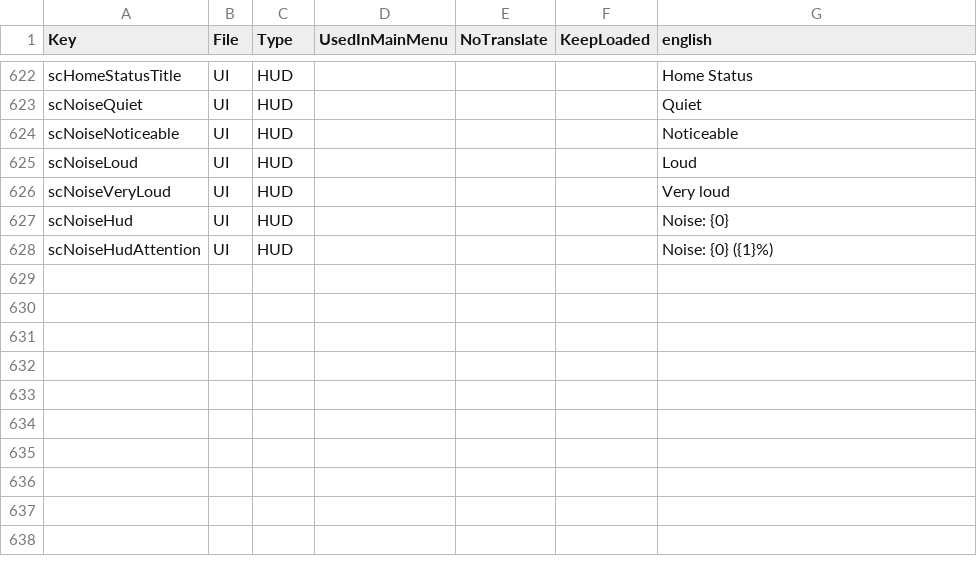
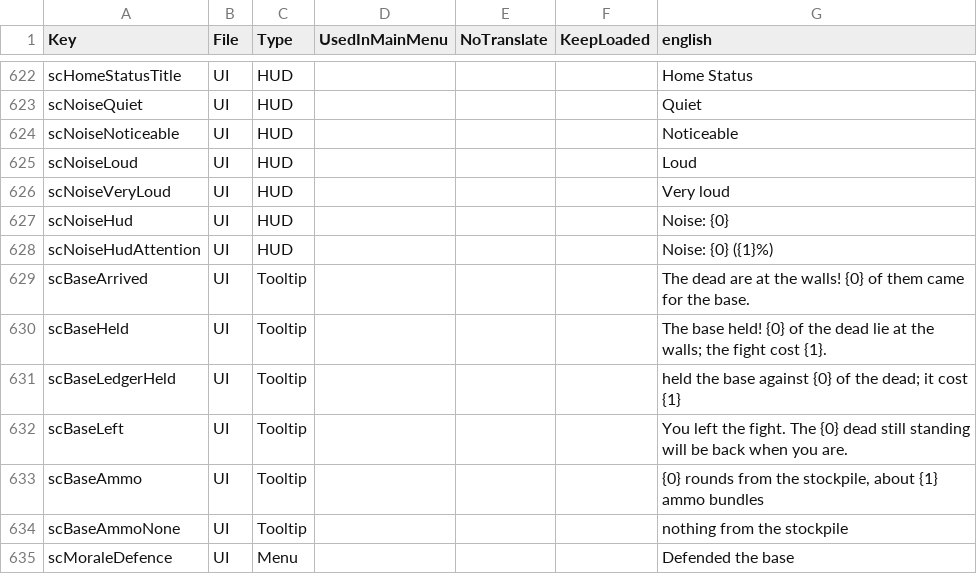
Before and after one commit to Relentless757/SurvivorCommunity, a CSV file: Config/Localization.csv, drawn as a sheet; only a part is shown, gaps mark what is left out; the diff names each change by its address in the sheet, - before the commit and + after, or states it on an @@ line.

```diff
--- a/Config/Localization.csv
+++ b/Config/Localization.csv
+row 629: scBaseArrived | UI | Tooltip |  |  |  | The dead are at the walls! {0} of them came for the base.
+row 630: scBaseHeld | UI | Tooltip |  |  |  | The base held! {0} of the dead lie at the walls; the fight cost {1}.
+row 631: scBaseLedgerHeld | UI | Tooltip |  |  |  | held the base against {0} of the dead; it cost {1}
+row 632: scBaseLeft | UI | Tooltip |  |  |  | You left the fight. The {0} dead still standing will be back when you are.
+row 633: scBaseAmmo | UI | Tooltip |  |  |  | {0} rounds from the stockpile, about {1} ammo bundles
+row 634: scBaseAmmoNone | UI | Tooltip |  |  |  | nothing from the stockpile
+row 635: scMoraleDefence | UI | Menu |  |  |  | Defended the base
```
Also changed, not shown: 20 other files.
